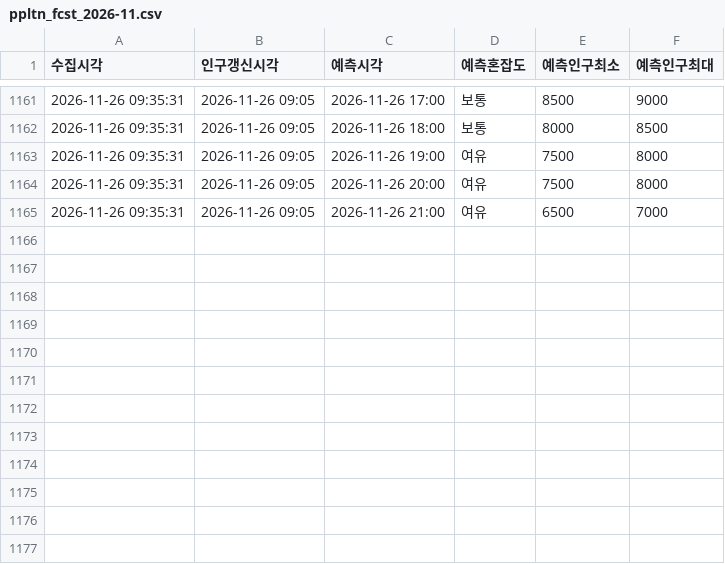
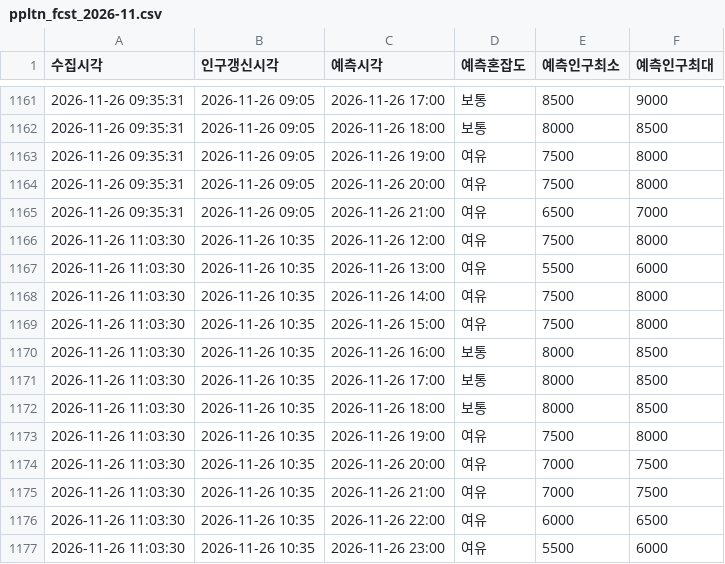
Before and after one commit to emma990622-lgtm/olpark-collector, a CSV file: data/hourly/ppltn_fcst_2026-11.csv, drawn as a sheet; only a part is shown, gaps mark what is left out; the diff names each change by its address in the sheet, - before the commit and + after, or states it on an @@ line.

```diff
--- a/data/hourly/ppltn_fcst_2026-11.csv
+++ b/data/hourly/ppltn_fcst_2026-11.csv
+row 1166: 2026-11-26 11:03:30 | 2026-11-26 10:35 | 2026-11-26 12:00 | 여유 | 7500 | 8000
+row 1167: 2026-11-26 11:03:30 | 2026-11-26 10:35 | 2026-11-26 13:00 | 여유 | 5500 | 6000
+row 1168: 2026-11-26 11:03:30 | 2026-11-26 10:35 | 2026-11-26 14:00 | 여유 | 7500 | 8000
+row 1169: 2026-11-26 11:03:30 | 2026-11-26 10:35 | 2026-11-26 15:00 | 여유 | 7500 | 8000
+row 1170: 2026-11-26 11:03:30 | 2026-11-26 10:35 | 2026-11-26 16:00 | 보통 | 8000 | 8500
+row 1171: 2026-11-26 11:03:30 | 2026-11-26 10:35 | 2026-11-26 17:00 | 보통 | 8000 | 8500
+row 1172: 2026-11-26 11:03:30 | 2026-11-26 10:35 | 2026-11-26 18:00 | 보통 | 8000 | 8500
+row 1173: 2026-11-26 11:03:30 | 2026-11-26 10:35 | 2026-11-26 19:00 | 여유 | 7500 | 8000
+row 1174: 2026-11-26 11:03:30 | 2026-11-26 10:35 | 2026-11-26 20:00 | 여유 | 7000 | 7500
+row 1175: 2026-11-26 11:03:30 | 2026-11-26 10:35 | 2026-11-26 21:00 | 여유 | 7000 | 7500
+row 1176: 2026-11-26 11:03:30 | 2026-11-26 10:35 | 2026-11-26 22:00 | 여유 | 6000 | 6500
+row 1177: 2026-11-26 11:03:30 | 2026-11-26 10:35 | 2026-11-26 23:00 | 여유 | 5500 | 6000
```
Also changed, not shown: data/hourly/summary_2026-11.csv.
